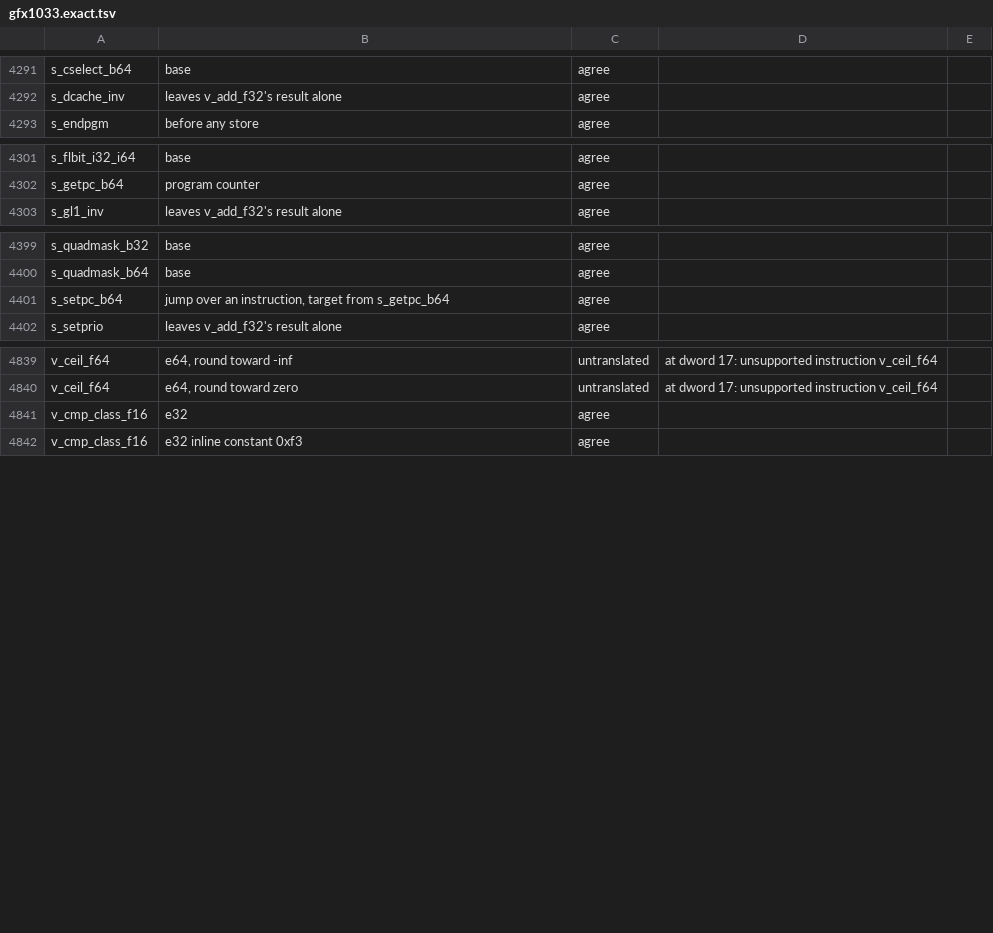
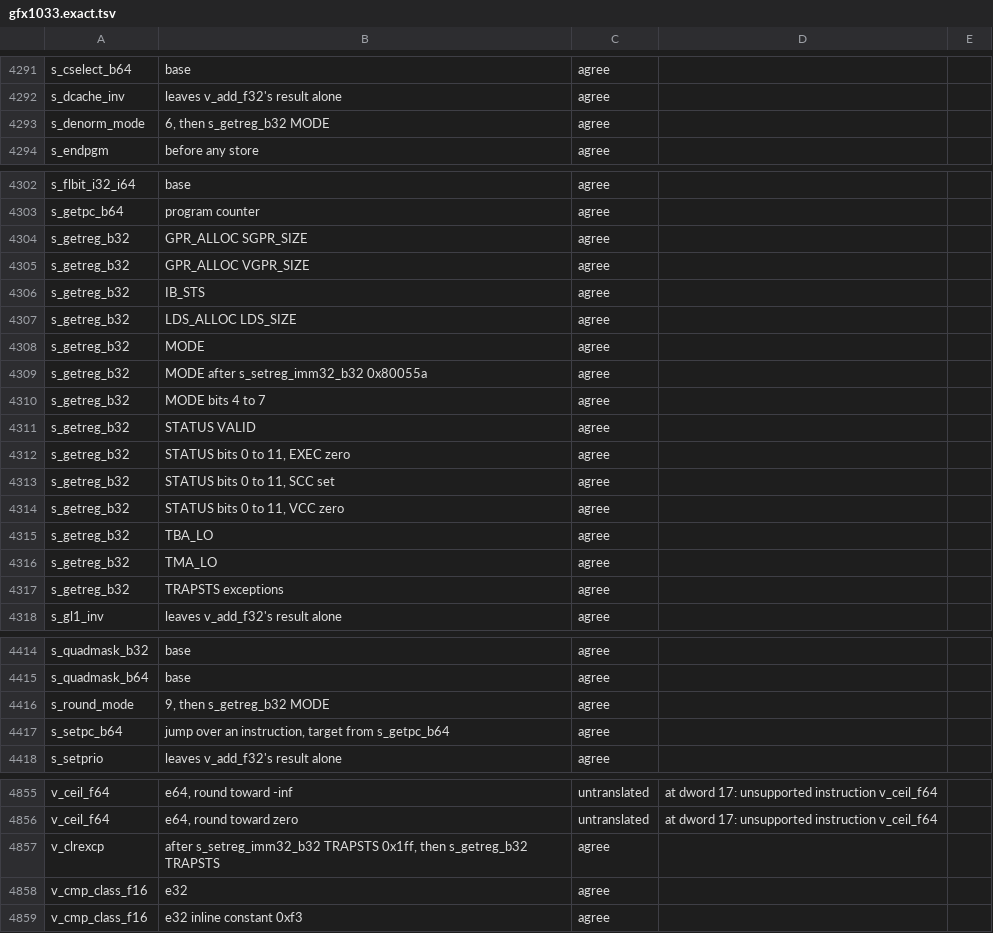
Before and after one commit to slopsmith/ps5slop, a TSV file: crates/hwcheck/results/gfx1033.exact.tsv, drawn as a sheet; only a part is shown, gaps mark what is left out.

Commit message:
feat(gfx10): s_getreg_b32 reads modelled hardware registers; s_round_mode, s_denorm_mode and v_clrexcp translate

```diff
--- a/crates/hwcheck/results/gfx1033.exact.tsv
+++ b/crates/hwcheck/results/gfx1033.exact.tsv
@@ -4292,2 +4292,3 @@ s_cselect_b64	base	agree
 s_dcache_inv	leaves v_add_f32's result alone	agree
+s_denorm_mode	6, then s_getreg_b32 MODE	agree
 s_endpgm	before any store	agree
@@ -4302,2 +4303,16 @@ s_flbit_i32_i64	base	agree
 s_getpc_b64	program counter	agree
+s_getreg_b32	GPR_ALLOC SGPR_SIZE	agree
+s_getreg_b32	GPR_ALLOC VGPR_SIZE	agree
+s_getreg_b32	IB_STS	agree
+s_getreg_b32	LDS_ALLOC LDS_SIZE	agree
+s_getreg_b32	MODE	agree
+s_getreg_b32	MODE after s_setreg_imm32_b32 0x80055a	agree
+s_getreg_b32	MODE bits 4 to 7	agree
+s_getreg_b32	STATUS VALID	agree
+s_getreg_b32	STATUS bits 0 to 11, EXEC zero	agree
+s_getreg_b32	STATUS bits 0 to 11, SCC set	agree
+s_getreg_b32	STATUS bits 0 to 11, VCC zero	agree
+s_getreg_b32	TBA_LO	agree
+s_getreg_b32	TMA_LO	agree
+s_getreg_b32	TRAPSTS exceptions	agree
 s_gl1_inv	leaves v_add_f32's result alone	agree
@@ -4400,2 +4415,3 @@ s_quadmask_b32	base	agree
 s_quadmask_b64	base	agree
+s_round_mode	9, then s_getreg_b32 MODE	agree
 s_setpc_b64	jump over an instruction, target from s_getpc_b64	agree
@@ -4840,2 +4856,3 @@ v_ceil_f64	e64, round toward -inf	untranslated	at dword 17: unsupported instruct
 v_ceil_f64	e64, round toward zero	untranslated	at dword 17: unsupported instruction v_ceil_f64
+v_clrexcp	after s_setreg_imm32_b32 TRAPSTS 0x1ff, then s_getreg_b32 TRAPSTS	agree
 v_cmp_class_f16	e32	agree
```
Also changed, not shown: crates/hwcheck/results/gfx1033.tsv, 7 other files.
